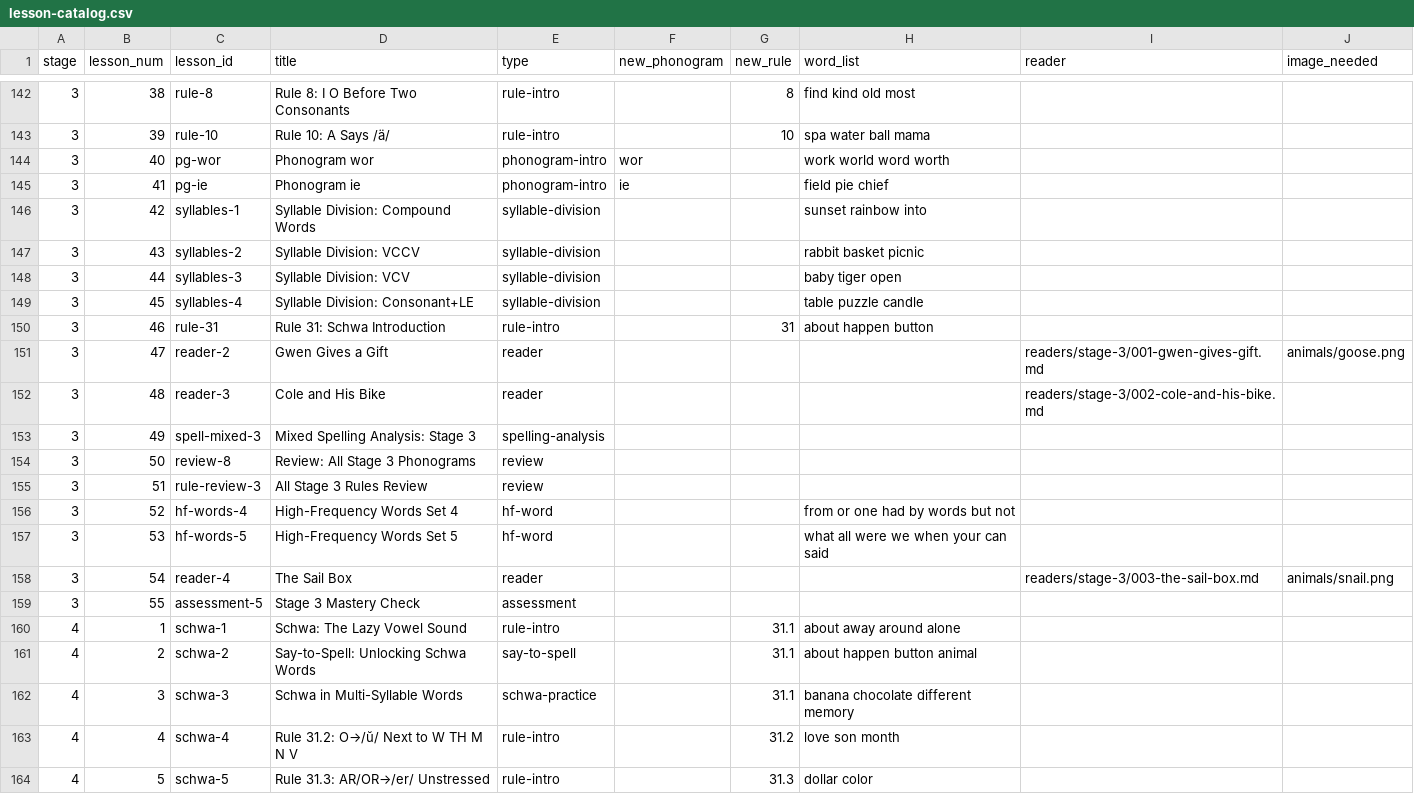
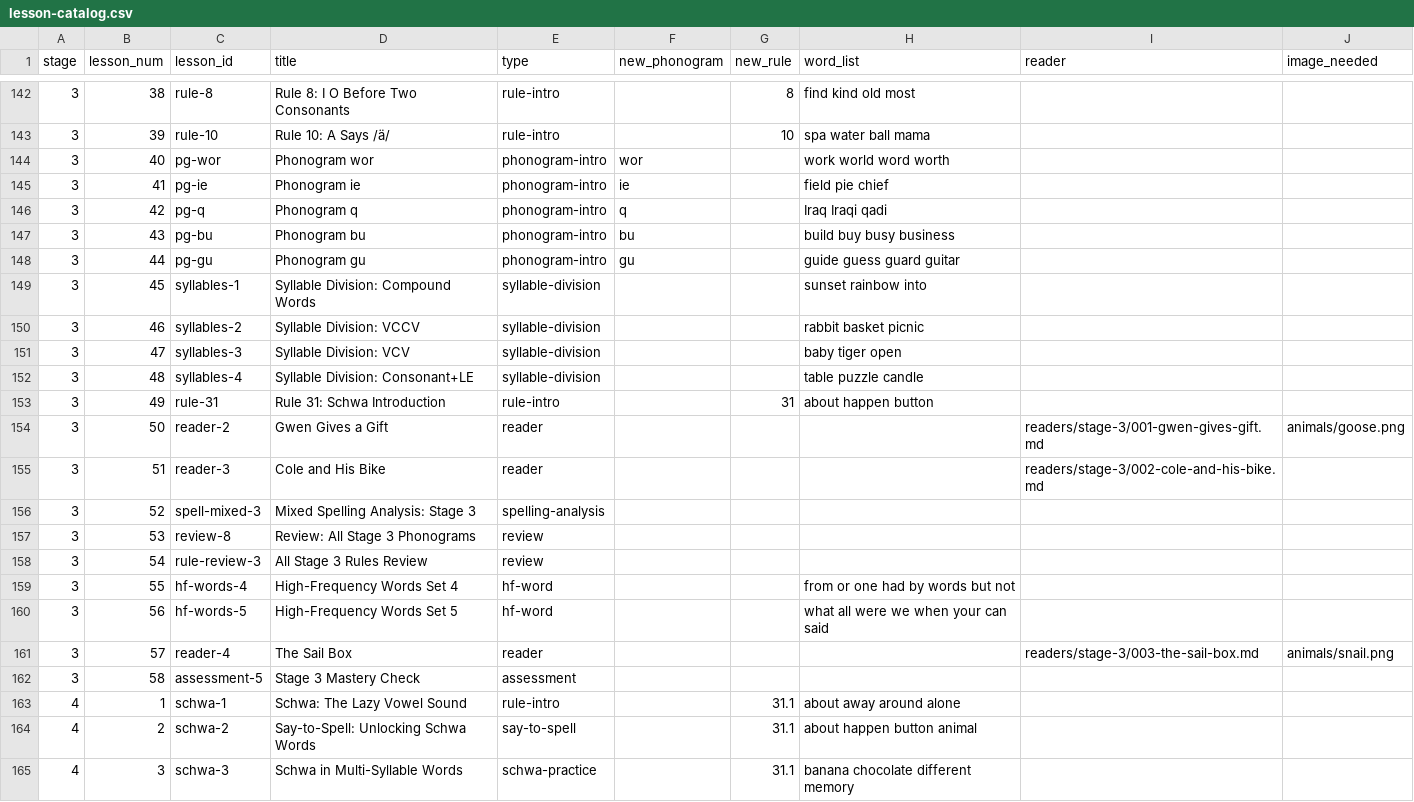
Before and after one commit to valueforvalue/OpenPhonograms, a CSV file: framework/lesson-catalog.csv, drawn as a sheet; only a part is shown, gaps mark what is left out; the shorter side is filled out with more unchanged rows.

Commit message:
Content #3: add q, bu, gu phonograms (72 -> 75) + #18: generate audio
- framework/phonograms.py: add 'q' (single letter, /kw/), 'bu' + 'gu' (multi3, silent U)
- Total phonograms: 72 -> 75
- scripts/generate-stage3.py: add 3 yields for new PGs at L42-44, renumber L45-58
- Add q/bu/gu to local MULTI3 dict in generate-stage3
- Add 'q' to PHONOGRAMS list in generate-audio-edge.py
- Generate 3 new MP3s via edge-tts (en-US-AriaNeural)
- Fix edge-tts invocation (use --rate= not --rate, use python -m edge_tts)
- Update catalog: add 3 rows, renumber L42-55 -> L45-58
- Update pg_list_3 in review to include q, bu, gu
- Game data regenerated: 75 phonogram tiles
- Worksheet coverage: 100% (75/75)
- Stage 3: 55 -> 58 lessons

```diff
--- a/framework/lesson-catalog.csv
+++ b/framework/lesson-catalog.csv
@@ -145,16 +145,19 @@ stage,lesson_num,lesson_id,title,type,new_phonogram,new_rule,word_list,reader,im
 3,41,pg-ie,Phonogram ie,phonogram-intro,ie,,field pie chief,"",
-3,42,syllables-1,Syllable Division: Compound Words,syllable-division,,,"sunset rainbow into","",
-3,43,syllables-2,Syllable Division: VCCV,syllable-division,,,"rabbit basket picnic","",
-3,44,syllables-3,Syllable Division: VCV,syllable-division,,,"baby tiger open","",
-3,45,syllables-4,Syllable Division: Consonant+LE,syllable-division,,,"table puzzle candle","",
-3,46,rule-31,Rule 31: Schwa Introduction,rule-intro,,31,about happen button,"",
-3,47,reader-2,Gwen Gives a Gift,reader,,,,"readers/stage-3/001-gwen-gives-gift.md",animals/goose.png
-3,48,reader-3,Cole and His Bike,reader,,,,"readers/stage-3/002-cole-and-his-bike.md",
-3,49,spell-mixed-3,Mixed Spelling Analysis: Stage 3,spelling-analysis,,,"","",
-3,50,review-8,Review: All Stage 3 Phonograms,review,,,"","",
-3,51,rule-review-3,All Stage 3 Rules Review,review,,,"","",
-3,52,hf-words-4,High-Frequency Words Set 4,hf-word,,,"from or one had by words but not","",
-3,53,hf-words-5,High-Frequency Words Set 5,hf-word,,,"what all were we when your can said","",
-3,54,reader-4,The Sail Box,reader,,,,"readers/stage-3/003-the-sail-box.md",animals/snail.png
-3,55,assessment-5,Stage 3 Mastery Check,assessment,,,,"",
+3,42,pg-q,Phonogram q,phonogram-intro,q,,Iraq Iraqi qadi,
+3,43,pg-bu,Phonogram bu,phonogram-intro,bu,,build buy busy business,
+3,44,pg-gu,Phonogram gu,phonogram-intro,gu,,guide guess guard guitar,
+3,45,syllables-1,Syllable Division: Compound Words,syllable-division,,,"sunset rainbow into","",
+3,46,syllables-2,Syllable Division: VCCV,syllable-division,,,"rabbit basket picnic","",
+3,47,syllables-3,Syllable Division: VCV,syllable-division,,,"baby tiger open","",
+3,48,syllables-4,Syllable Division: Consonant+LE,syllable-division,,,"table puzzle candle","",
+3,49,rule-31,Rule 31: Schwa Introduction,rule-intro,,31,about happen button,"",
+3,50,reader-2,Gwen Gives a Gift,reader,,,,"readers/stage-3/001-gwen-gives-gift.md",animals/goose.png
+3,51,reader-3,Cole and His Bike,reader,,,,"readers/stage-3/002-cole-and-his-bike.md",
+3,52,spell-mixed-3,Mixed Spelling Analysis: Stage 3,spelling-analysis,,,"","",
+3,53,review-8,Review: All Stage 3 Phonograms,review,,,"","",
+3,54,rule-review-3,All Stage 3 Rules Review,review,,,"","",
+3,55,hf-words-4,High-Frequency Words Set 4,hf-word,,,"from or one had by words but not","",
+3,56,hf-words-5,High-Frequency Words Set 5,hf-word,,,"what all were we when your can said","",
+3,57,reader-4,The Sail Box,reader,,,,"readers/stage-3/003-the-sail-box.md",animals/snail.png
+3,58,assessment-5,Stage 3 Mastery Check,assessment,,,,"",
 4,1,schwa-1,Schwa: The Lazy Vowel Sound,rule-intro,,31.1,about away around alone,"",
```
Also changed, not shown: 25 other files.
